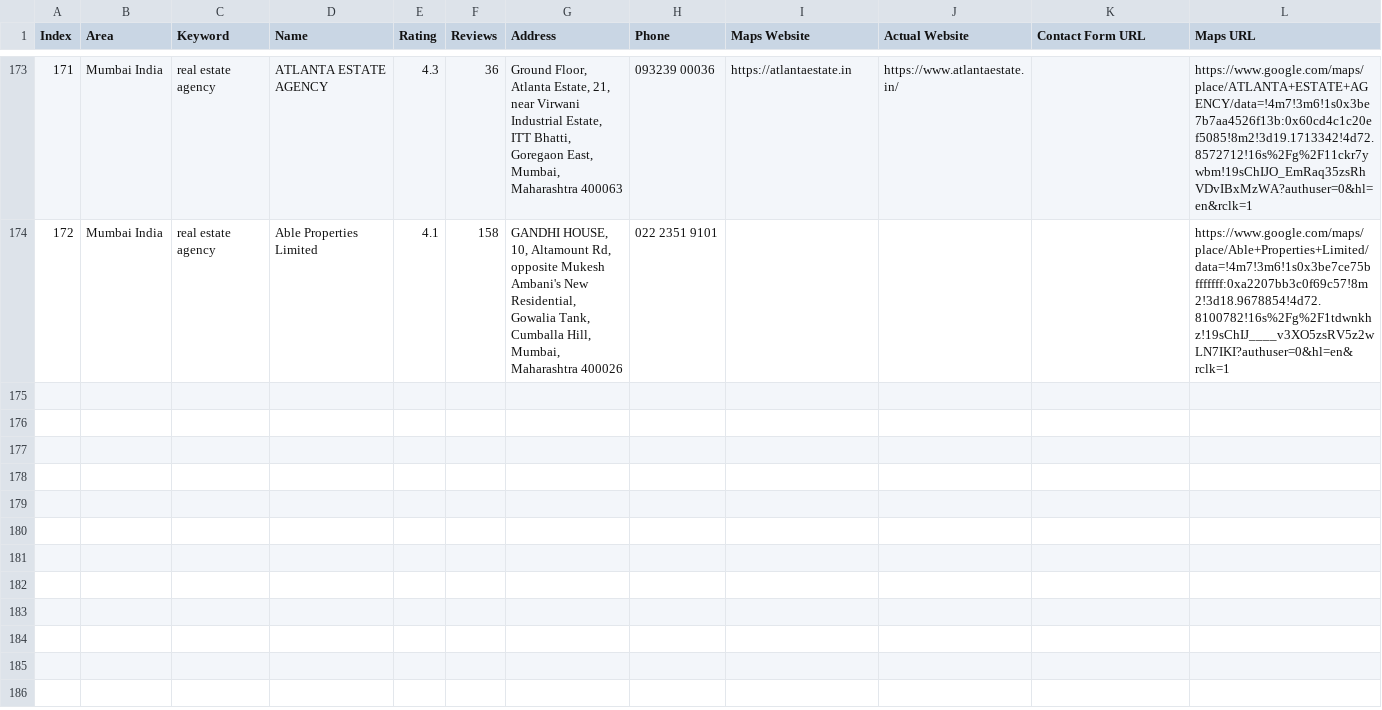
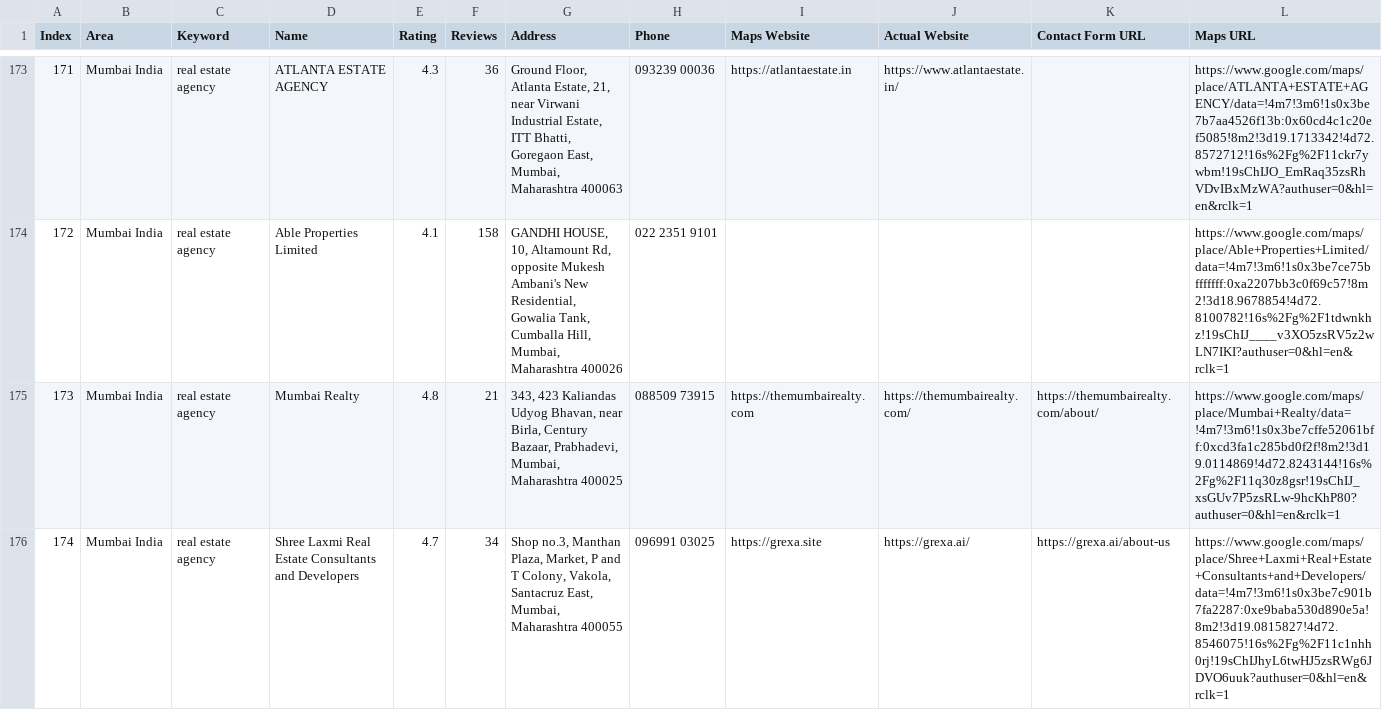
Before and after one commit to f11ps/outreach-automation, a CSV file: digital_marketing_data.csv, drawn as a sheet; only a part is shown, gaps mark what is left out; rows hold the shown columns only; the diff names each change by its address in the sheet, - before the commit and + after, or states it on an @@ line.

```diff
--- a/digital_marketing_data.csv
+++ b/digital_marketing_data.csv
+row 175: 173 | Mumbai India | real estate agency | Mumbai Realty | 4.8 | 21 | 343, 423 Kaliandas Udyog Bhavan, near Birla, Century Bazaar, Prabhadevi, Mumbai, Maharashtra 400025 | 088509 73915 | https://themumbairealty.com | https://themumbairealty.com/ | https://themumbairealty.com/about/ | https://www.google.com/maps/place/Mumbai+Realty/data=!4m7!3m6!1s0x3be7cffe52061bff:0xcd3fa1c285bd0f2f!8m2!3d19.0114869!4d72.8243144!16s%2Fg%2F11q30z8gsr!19sChIJ_xsGUv7P5zsRLw-9hcKhP80?authuser=0&hl=en&rclk=1
+row 176: 174 | Mumbai India | real estate agency | Shree Laxmi Real Estate Consultants and Developers | 4.7 | 34 | Shop no.3, Manthan Plaza, Market, P and T Colony, Vakola, Santacruz East, Mumbai, Maharashtra 400055 | 096991 03025 | https://grexa.site | https://grexa.ai/ | https://grexa.ai/about-us | https://www.google.com/maps/place/Shree+Laxmi+Real+Estate+Consultants+and+Developers/data=!4m7!3m6!1s0x3be7c901b7fa2287:0xe9baba530d890e5a!8m2!3d19.0815827!4d72.8546075!16s%2Fg%2F11c1nhh0rj!19sChIJhyL6twHJ5zsRWg6JDVO6uuk?authuser=0&hl=en&rclk=1
```
Also changed, not shown: 2 other files.
